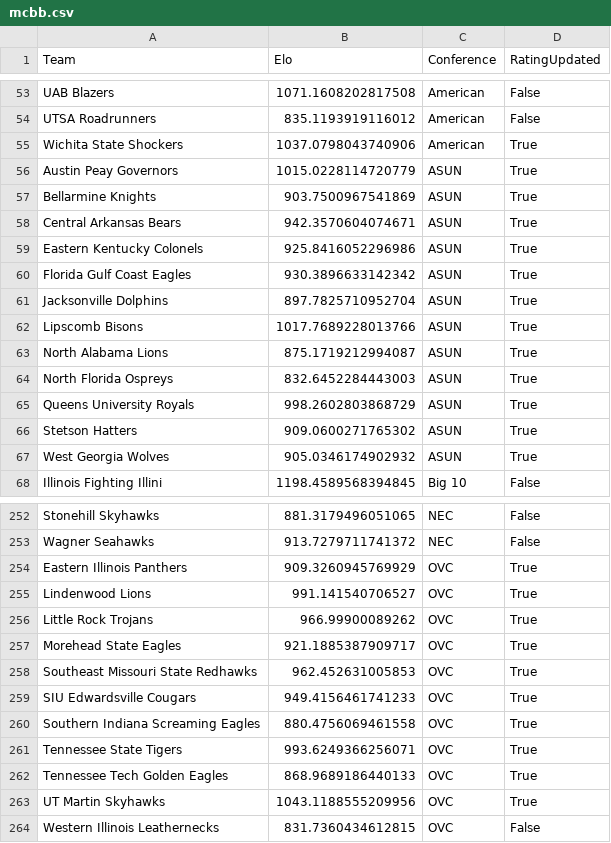
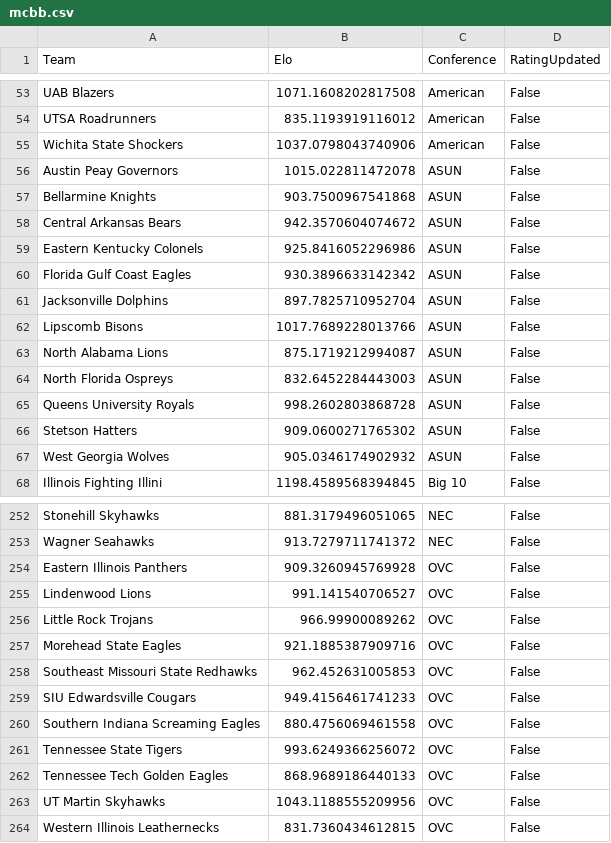
Before and after one commit to AEIRatings/aeiratings.github.io, a CSV file: data/mcbb.csv, drawn as a sheet; only a part is shown, gaps mark what is left out; the diff covers the shown part only.

```diff
--- a/data/mcbb.csv
+++ b/data/mcbb.csv
@@ -54,15 +54,15 @@ UAB Blazers,1071.1608202817508,American,False
 UTSA Roadrunners,835.1193919116012,American,False
-Wichita State Shockers,1037.0798043740906,American,True
-Austin Peay Governors,1015.0228114720779,ASUN,True
-Bellarmine Knights,903.7500967541869,ASUN,True
-Central Arkansas Bears,942.3570604074671,ASUN,True
-Eastern Kentucky Colonels,925.8416052296986,ASUN,True
-Florida Gulf Coast Eagles,930.3896633142342,ASUN,True
-Jacksonville Dolphins,897.7825710952704,ASUN,True
-Lipscomb Bisons,1017.7689228013766,ASUN,True
-North Alabama Lions,875.1719212994087,ASUN,True
-North Florida Ospreys,832.6452284443003,ASUN,True
-Queens University Royals,998.2602803868729,ASUN,True
-Stetson Hatters,909.0600271765302,ASUN,True
-West Georgia Wolves,905.0346174902932,ASUN,True
+Wichita State Shockers,1037.0798043740906,American,False
+Austin Peay Governors,1015.022811472078,ASUN,False
+Bellarmine Knights,903.7500967541868,ASUN,False
+Central Arkansas Bears,942.3570604074672,ASUN,False
+Eastern Kentucky Colonels,925.8416052296986,ASUN,False
+Florida Gulf Coast Eagles,930.3896633142342,ASUN,False
+Jacksonville Dolphins,897.7825710952704,ASUN,False
+Lipscomb Bisons,1017.7689228013766,ASUN,False
+North Alabama Lions,875.1719212994087,ASUN,False
+North Florida Ospreys,832.6452284443003,ASUN,False
+Queens University Royals,998.2602803868728,ASUN,False
+Stetson Hatters,909.0600271765302,ASUN,False
+West Georgia Wolves,905.0346174902932,ASUN,False
 Illinois Fighting Illini,1198.4589568394845,Big 10,False
@@ -253,12 +253,12 @@ Stonehill Skyhawks,881.3179496051065,NEC,False
 Wagner Seahawks,913.7279711741372,NEC,False
-Eastern Illinois Panthers,909.3260945769929,OVC,True
-Lindenwood Lions,991.141540706527,OVC,True
-Little Rock Trojans,966.99900089262,OVC,True
-Morehead State Eagles,921.1885387909717,OVC,True
-Southeast Missouri State Redhawks,962.452631005853,OVC,True
-SIU Edwardsville Cougars,949.4156461741233,OVC,True
-Southern Indiana Screaming Eagles,880.4756069461558,OVC,True
-Tennessee State Tigers,993.6249366256071,OVC,True
-Tennessee Tech Golden Eagles,868.9689186440133,OVC,True
-UT Martin Skyhawks,1043.1188555209956,OVC,True
+Eastern Illinois Panthers,909.3260945769928,OVC,False
+Lindenwood Lions,991.141540706527,OVC,False
+Little Rock Trojans,966.99900089262,OVC,False
+Morehead State Eagles,921.1885387909716,OVC,False
+Southeast Missouri State Redhawks,962.452631005853,OVC,False
+SIU Edwardsville Cougars,949.4156461741233,OVC,False
+Southern Indiana Screaming Eagles,880.4756069461558,OVC,False
+Tennessee State Tigers,993.6249366256072,OVC,False
+Tennessee Tech Golden Eagles,868.9689186440133,OVC,False
+UT Martin Skyhawks,1043.1188555209956,OVC,False
 Western Illinois Leathernecks,831.7360434612815,OVC,False
```
Also changed, not shown: 123 edited cells elsewhere in this file.
